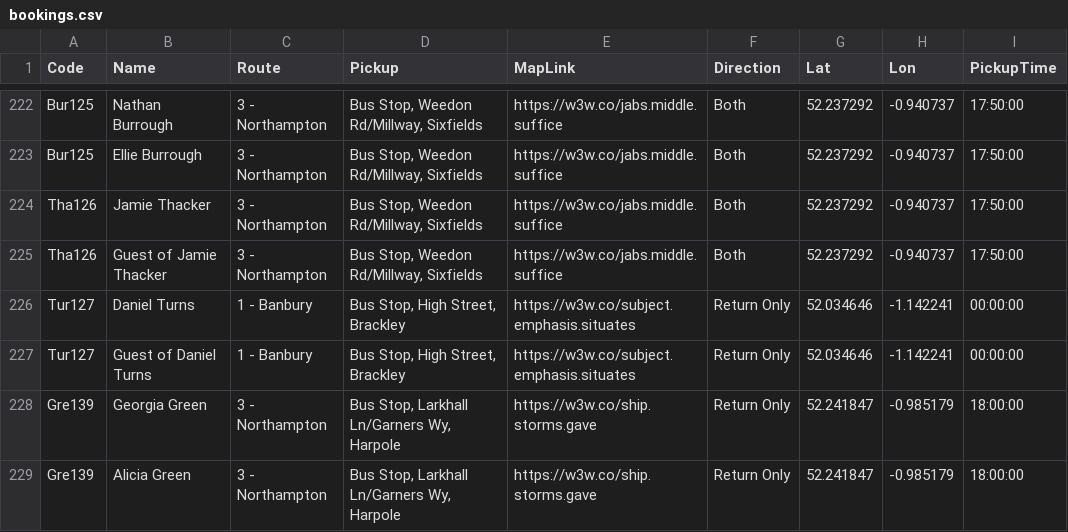
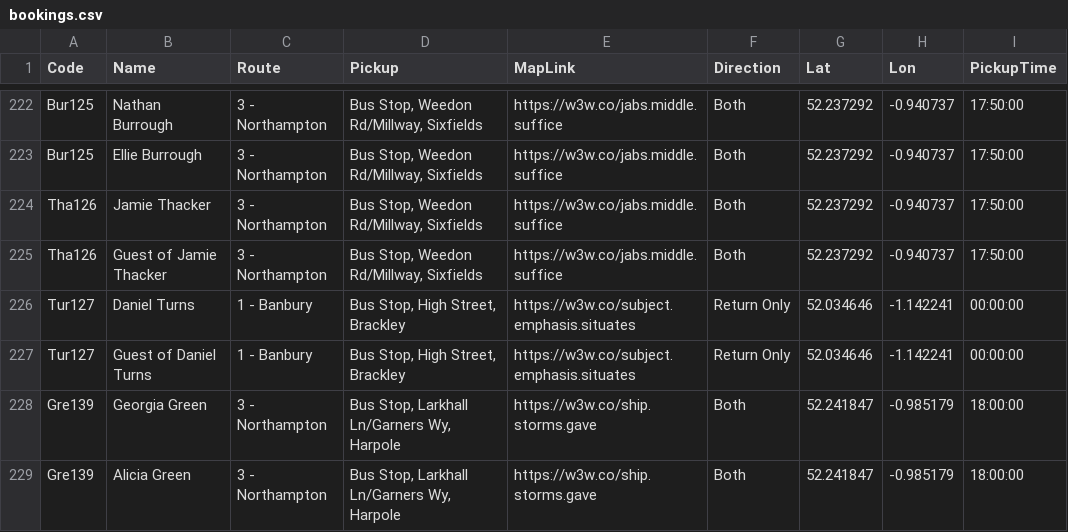
Before and after one commit to daleowatkins/AMF1Transport, a CSV file: bookings.csv, drawn as a sheet; only a part is shown, gaps mark what is left out.

Commit message:
Update bookings.csv

```diff
--- a/bookings.csv
+++ b/bookings.csv
@@ -227,3 +227,3 @@ Tur127,Daniel Turns,1 - Banbury,"Bus Stop, High Street, Brackley",https://w3w.co
 Tur127,Guest of Daniel Turns,1 - Banbury,"Bus Stop, High Street, Brackley",https://w3w.co/subject.emphasis.situates,Return Only,52.034646,-1.142241,00:00:00
-Gre139,Georgia Green,3 - Northampton,"Bus Stop, Larkhall Ln/Garners Wy, Harpole",https://w3w.co/ship.storms.gave,Return Only,52.241847,-0.985179,18:00:00
-Gre139,Alicia Green,3 - Northampton,"Bus Stop, Larkhall Ln/Garners Wy, Harpole",https://w3w.co/ship.storms.gave,Return Only,52.241847,-0.985179,18:00:00
+Gre139,Georgia Green,3 - Northampton,"Bus Stop, Larkhall Ln/Garners Wy, Harpole",https://w3w.co/ship.storms.gave,Both,52.241847,-0.985179,18:00:00
+Gre139,Alicia Green,3 - Northampton,"Bus Stop, Larkhall Ln/Garners Wy, Harpole",https://w3w.co/ship.storms.gave,Both,52.241847,-0.985179,18:00:00
```
